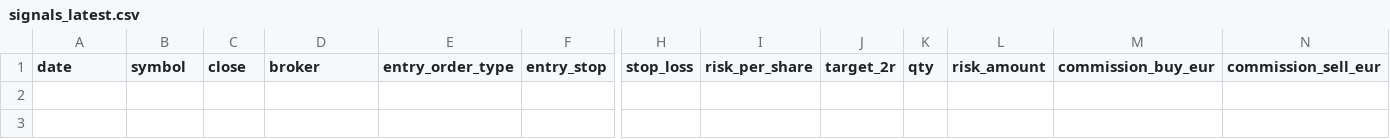
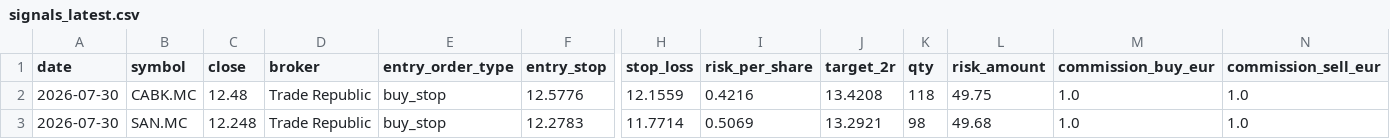
Before and after one commit to xarliev/trading-strategy-dashboard, a CSV file: data/processed/signals_latest.csv, drawn as a sheet; only a part is shown, gaps mark what is left out; rows hold the shown columns only; the diff names each change by its address in the sheet, - before the commit and + after, or states it on an @@ line.

```diff
--- a/data/processed/signals_latest.csv
+++ b/data/processed/signals_latest.csv
+row 2: 2026-07-30 | CABK.MC | 12.48 | Trade Republic | buy_stop | 12.5776 | 12.1559 | 0.4216 | 13.4208 | 118 | 49.75 | 1.0 | 1.0
+row 3: 2026-07-30 | SAN.MC | 12.248 | Trade Republic | buy_stop | 12.2783 | 11.7714 | 0.5069 | 13.2921 | 98 | 49.68 | 1.0 | 1.0
```
Also changed, not shown: data/processed/scan_diagnostics_latest.csv, data/processed/trading_journal.csv, 7 other files.
